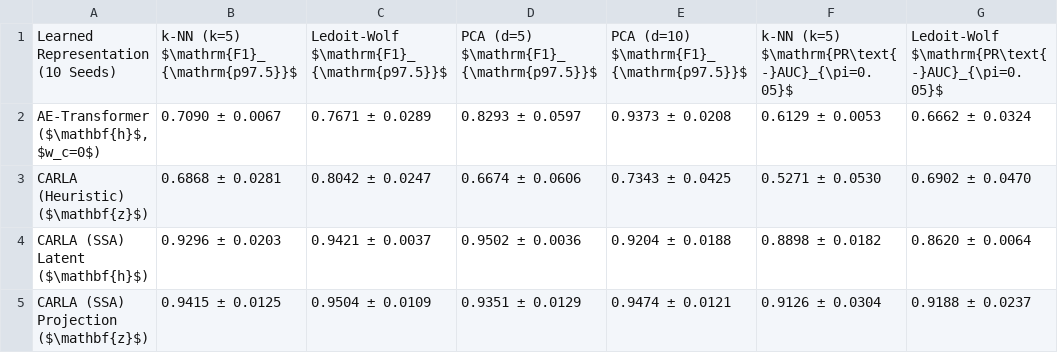
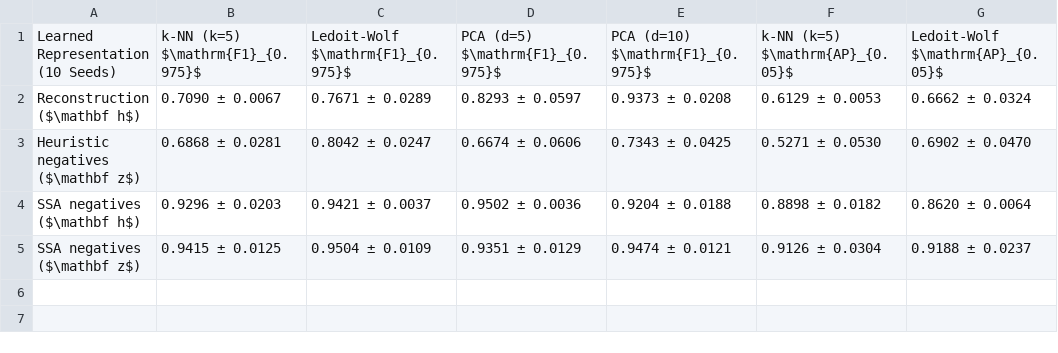
Before and after one commit to igmsalinas/variable-load-fra-paper, a CSV file: tables/table05_representation_vs_scorer_matrix.csv, drawn as a sheet.

```diff
--- a/tables/table05_representation_vs_scorer_matrix.csv
+++ b/tables/table05_representation_vs_scorer_matrix.csv
@@ -1,5 +1,5 @@
-Learned Representation (10 Seeds),k-NN (k=5) $\mathrm{F1}_{\mathrm{p97.5}}$,Ledoit-Wolf $\mathrm{F1}_{\mathrm{p97.5}}$,PCA (d=5) $\mathrm{F1}_{\mathrm{p97.5}}$,PCA (d=10) $\mathrm{F1}_{\mathrm{p97.5}}$,k-NN (k=5) $\mathrm{PR\text{-}AUC}_{\pi=0.05}$,Ledoit-Wolf $\mathrm{PR\text{-}AUC}_{\pi=0.05}$
-"AE-Transformer ($\mathbf{h}$, $w_c=0$)",0.7090 ± 0.0067,0.7671 ± 0.0289,0.8293 ± 0.0597,0.9373 ± 0.0208,0.6129 ± 0.0053,0.6662 ± 0.0324
-CARLA (Heuristic) ($\mathbf{z}$),0.6868 ± 0.0281,0.8042 ± 0.0247,0.6674 ± 0.0606,0.7343 ± 0.0425,0.5271 ± 0.0530,0.6902 ± 0.0470
-CARLA (SSA) Latent ($\mathbf{h}$),0.9296 ± 0.0203,0.9421 ± 0.0037,0.9502 ± 0.0036,0.9204 ± 0.0188,0.8898 ± 0.0182,0.8620 ± 0.0064
-CARLA (SSA) Projection ($\mathbf{z}$),0.9415 ± 0.0125,0.9504 ± 0.0109,0.9351 ± 0.0129,0.9474 ± 0.0121,0.9126 ± 0.0304,0.9188 ± 0.0237
+Learned Representation (10 Seeds),k-NN (k=5) $\mathrm{F1}_{0.975}$,Ledoit-Wolf $\mathrm{F1}_{0.975}$,PCA (d=5) $\mathrm{F1}_{0.975}$,PCA (d=10) $\mathrm{F1}_{0.975}$,k-NN (k=5) $\mathrm{AP}_{0.05}$,Ledoit-Wolf $\mathrm{AP}_{0.05}$
+Reconstruction ($\mathbf h$),0.7090 ± 0.0067,0.7671 ± 0.0289,0.8293 ± 0.0597,0.9373 ± 0.0208,0.6129 ± 0.0053,0.6662 ± 0.0324
+Heuristic negatives ($\mathbf z$),0.6868 ± 0.0281,0.8042 ± 0.0247,0.6674 ± 0.0606,0.7343 ± 0.0425,0.5271 ± 0.0530,0.6902 ± 0.0470
+SSA negatives ($\mathbf h$),0.9296 ± 0.0203,0.9421 ± 0.0037,0.9502 ± 0.0036,0.9204 ± 0.0188,0.8898 ± 0.0182,0.8620 ± 0.0064
+SSA negatives ($\mathbf z$),0.9415 ± 0.0125,0.9504 ± 0.0109,0.9351 ± 0.0129,0.9474 ± 0.0121,0.9126 ± 0.0304,0.9188 ± 0.0237
```
Also changed, not shown: tables/table01_converter_parameters.csv, tables/table03_10seed_contrastive_ablation.csv, 43 other files.
